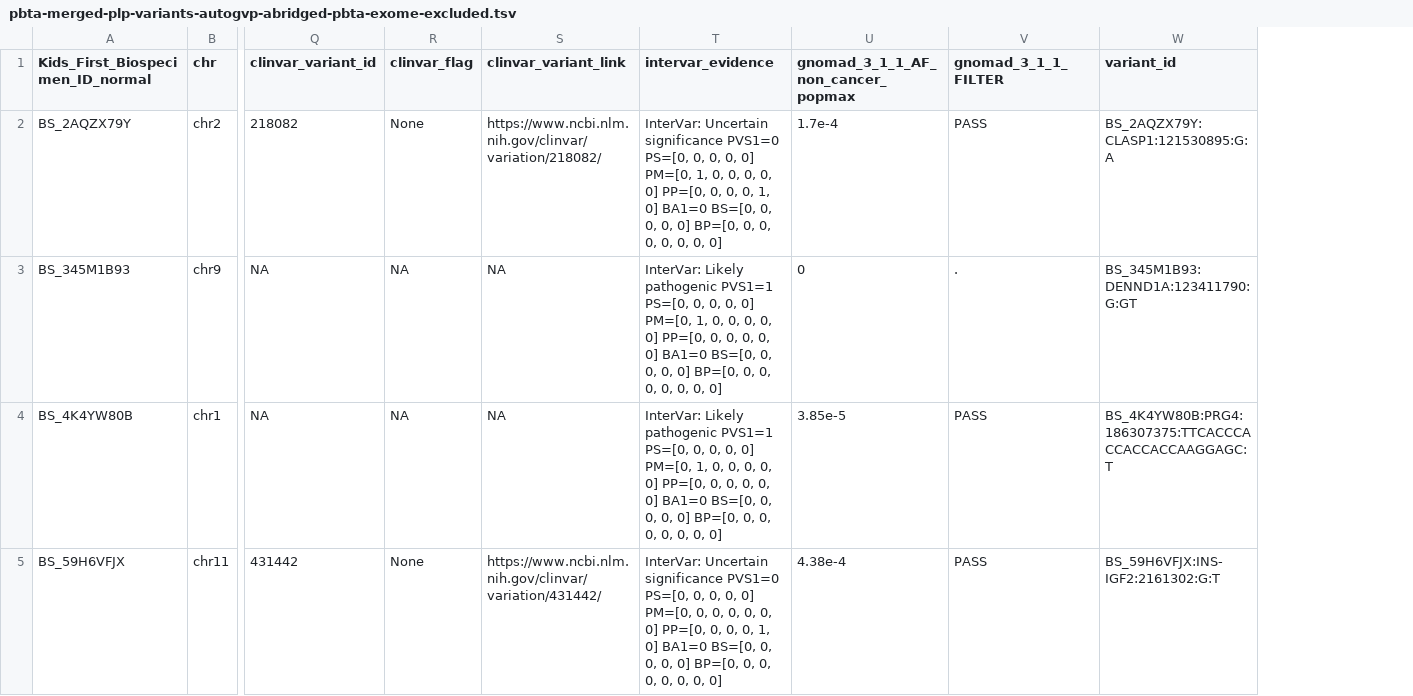
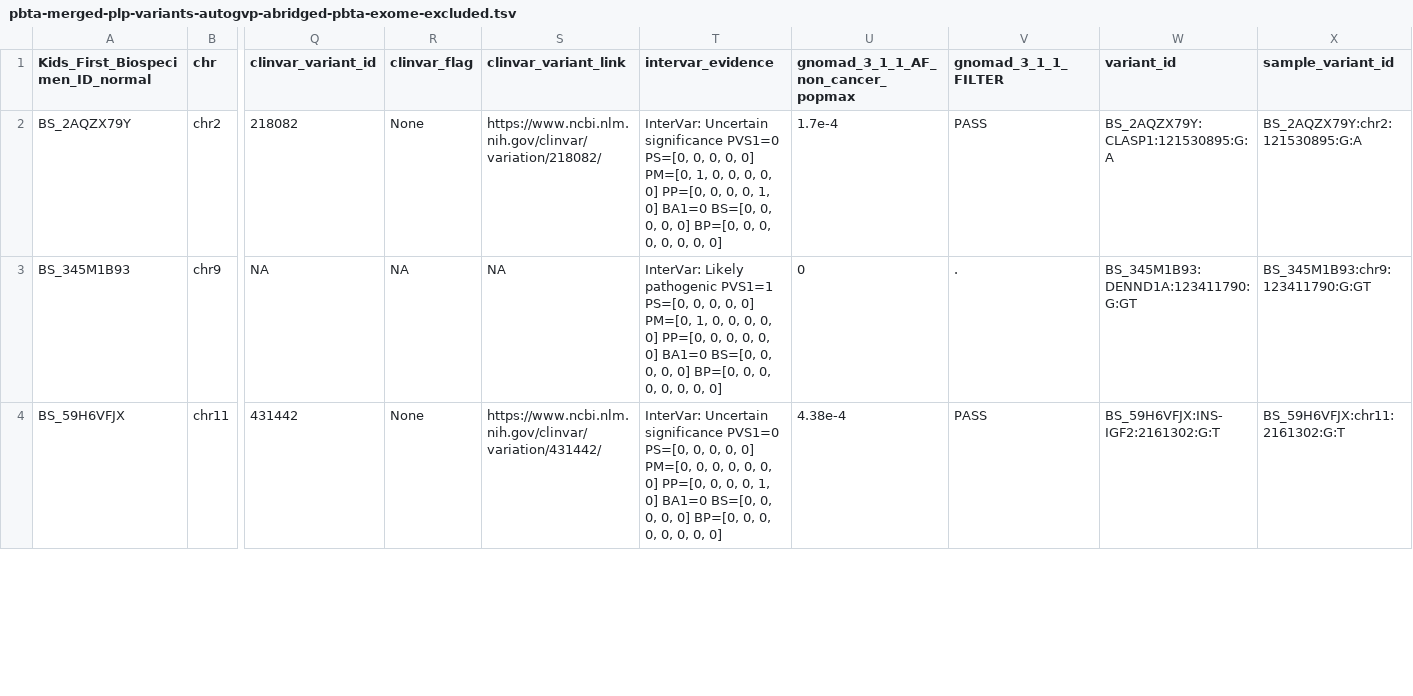
Before and after one commit to diskin-lab-chop/pbta-germline-somatic, a TSV file: analyses/bed-intersect/results/pbta-merged-plp-variants-autogvp-abridged-pbta-exome-excluded.tsv, drawn as a sheet; only a part is shown, gaps mark what is left out; removed rows and columns are numbered as before the commit, all else as after; rows hold the shown columns only; the diff covers the shown part only; the diff names each change by its address in the sheet, - before the commit and + after, or states it on an @@ line.

Commit message:
remove long indel false calls

```diff
--- a/analyses/bed-intersect/results/pbta-merged-plp-variants-autogvp-abridged-pbta-exome-excluded.tsv
+++ b/analyses/bed-intersect/results/pbta-merged-plp-variants-autogvp-abridged-pbta-exome-excluded.tsv
+column X (sample_variant_id), rows 2-4: BS_2AQZX79Y:chr2:121530895:G:A | BS_345M1B93:chr9:123411790:G:GT | BS_59H6VFJX:chr11:2161302:G:T
-row 4: BS_4K4YW80B | chr1 | NA | NA | NA | InterVar: Likely pathogenic PVS1=1 PS=[0, 0, 0, 0, 0] PM=[0, 1, 0, 0, 0, 0, 0] PP=[0, 0, 0, 0, 0, 0] BA1=0 BS=[0, 0, 0, 0, 0] BP=[0, 0, 0, 0, 0, 0, 0, 0] | 3.85e-5 | PASS | BS_4K4YW80B:PRG4:186307375:TTCACCCACCACCACCAAGGAGC:T
```
Also changed, not shown: 3 removed rows elsewhere in this file, analyses/bed-intersect/results/pbta-merged-plp-variants-autogvp-abridged-all-exome-excluded-20bp_padded.tsv, analyses/bed-intersect/results/pbta-merged-plp-variants-autogvp-abridged-wxs-exome-excluded-100bp_padded.tsv, 15 other files.
